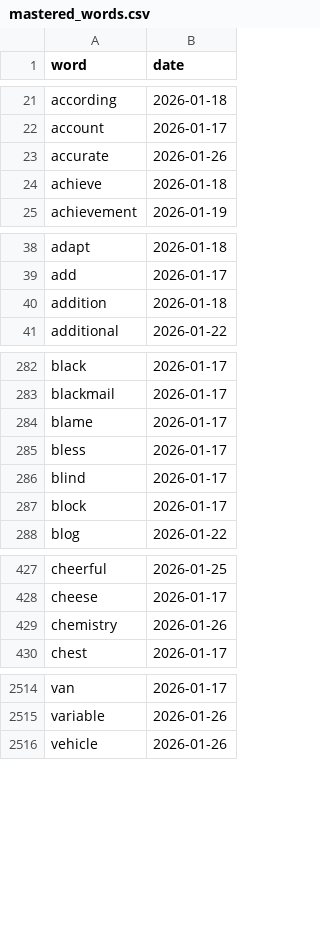
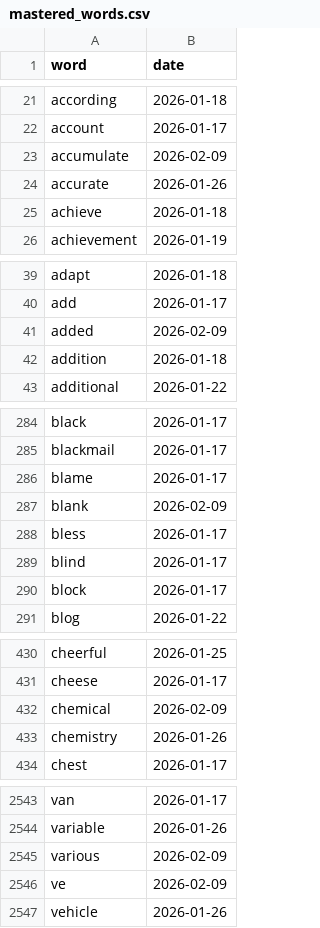
Before and after one commit to just-for-fun-hahaha/word-power, a CSV file: mastered_words.csv, drawn as a sheet; only a part is shown, gaps mark what is left out; the diff covers the shown part only.

```diff
--- a/mastered_words.csv
+++ b/mastered_words.csv
@@ -22,2 +22,3 @@ according,2026-01-18
 account,2026-01-17
+accumulate,2026-02-09
 accurate,2026-01-26
@@ -39,2 +40,3 @@ adapt,2026-01-18
 add,2026-01-17
+added,2026-02-09
 addition,2026-01-18
@@ -284,2 +286,3 @@ blackmail,2026-01-17
 blame,2026-01-17
+blank,2026-02-09
 bless,2026-01-17
@@ -428,2 +431,3 @@ cheerful,2026-01-25
 cheese,2026-01-17
+chemical,2026-02-09
 chemistry,2026-01-26
@@ -2515,2 +2544,4 @@ van,2026-01-17
 variable,2026-01-26
+various,2026-02-09
+ve,2026-02-09
 vehicle,2026-01-26
```
Also changed, not shown: 26 added rows elsewhere in this file, 9 other files.
